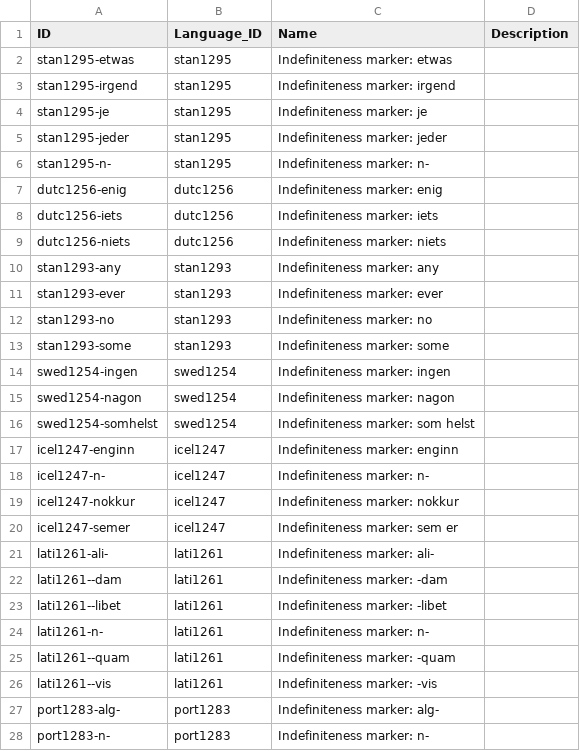
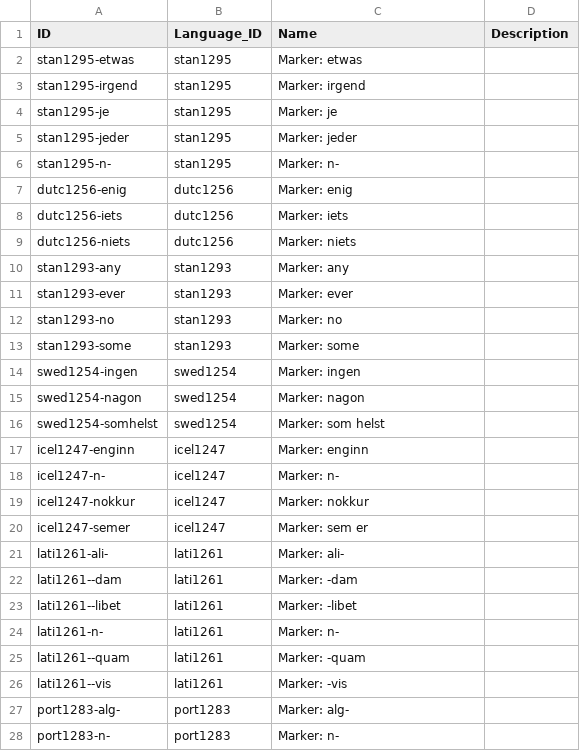
Before and after one commit to cldf-datasets/haspelmathindefpro, a CSV file: cldf/constructions.csv, drawn as a sheet; only a part is shown; the diff covers the shown part only.

```diff
--- a/cldf/constructions.csv
+++ b/cldf/constructions.csv
@@ -1,28 +1,28 @@
 ID,Language_ID,Name,Description
-stan1295-etwas,stan1295,Indefiniteness marker: etwas,
-stan1295-irgend,stan1295,Indefiniteness marker: irgend,
-stan1295-je,stan1295,Indefiniteness marker: je,
-stan1295-jeder,stan1295,Indefiniteness marker: jeder,
-stan1295-n-,stan1295,Indefiniteness marker: n-,
-dutc1256-enig,dutc1256,Indefiniteness marker: enig,
-dutc1256-iets,dutc1256,Indefiniteness marker: iets,
-dutc1256-niets,dutc1256,Indefiniteness marker: niets,
-stan1293-any,stan1293,Indefiniteness marker: any,
-stan1293-ever,stan1293,Indefiniteness marker: ever,
-stan1293-no,stan1293,Indefiniteness marker: no,
-stan1293-some,stan1293,Indefiniteness marker: some,
-swed1254-ingen,swed1254,Indefiniteness marker: ingen,
-swed1254-nagon,swed1254,Indefiniteness marker: nagon,
-swed1254-somhelst,swed1254,Indefiniteness marker: som helst,
-icel1247-enginn,icel1247,Indefiniteness marker: enginn,
-icel1247-n-,icel1247,Indefiniteness marker: n-,
-icel1247-nokkur,icel1247,Indefiniteness marker: nokkur,
-icel1247-semer,icel1247,Indefiniteness marker: sem er,
-lati1261-ali-,lati1261,Indefiniteness marker: ali-,
-lati1261--dam,lati1261,Indefiniteness marker: -dam,
-lati1261--libet,lati1261,Indefiniteness marker: -libet,
-lati1261-n-,lati1261,Indefiniteness marker: n-,
-lati1261--quam,lati1261,Indefiniteness marker: -quam,
-lati1261--vis,lati1261,Indefiniteness marker: -vis,
-port1283-alg-,port1283,Indefiniteness marker: alg-,
-port1283-n-,port1283,Indefiniteness marker: n-,
+stan1295-etwas,stan1295,Marker: etwas,
+stan1295-irgend,stan1295,Marker: irgend,
+stan1295-je,stan1295,Marker: je,
+stan1295-jeder,stan1295,Marker: jeder,
+stan1295-n-,stan1295,Marker: n-,
+dutc1256-enig,dutc1256,Marker: enig,
+dutc1256-iets,dutc1256,Marker: iets,
+dutc1256-niets,dutc1256,Marker: niets,
+stan1293-any,stan1293,Marker: any,
+stan1293-ever,stan1293,Marker: ever,
+stan1293-no,stan1293,Marker: no,
+stan1293-some,stan1293,Marker: some,
+swed1254-ingen,swed1254,Marker: ingen,
+swed1254-nagon,swed1254,Marker: nagon,
+swed1254-somhelst,swed1254,Marker: som helst,
+icel1247-enginn,icel1247,Marker: enginn,
+icel1247-n-,icel1247,Marker: n-,
+icel1247-nokkur,icel1247,Marker: nokkur,
+icel1247-semer,icel1247,Marker: sem er,
+lati1261-ali-,lati1261,Marker: ali-,
+lati1261--dam,lati1261,Marker: -dam,
+lati1261--libet,lati1261,Marker: -libet,
+lati1261-n-,lati1261,Marker: n-,
+lati1261--quam,lati1261,Marker: -quam,
+lati1261--vis,lati1261,Marker: -vis,
+port1283-alg-,port1283,Marker: alg-,
+port1283-n-,port1283,Marker: n-,
```
Also changed, not shown: 113 edited cells elsewhere in this file, 2 other files.
